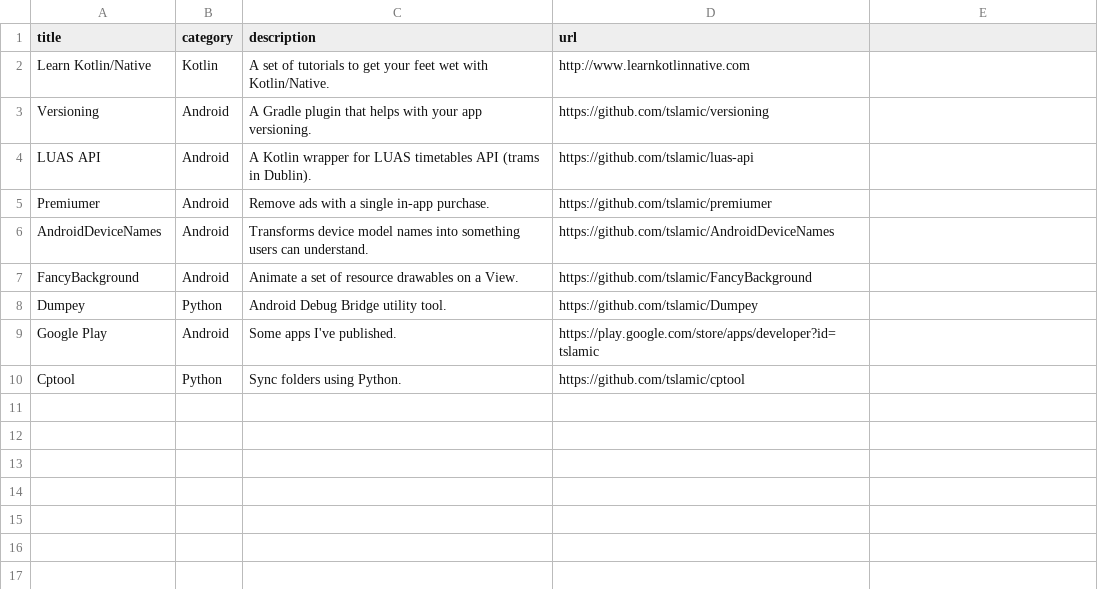
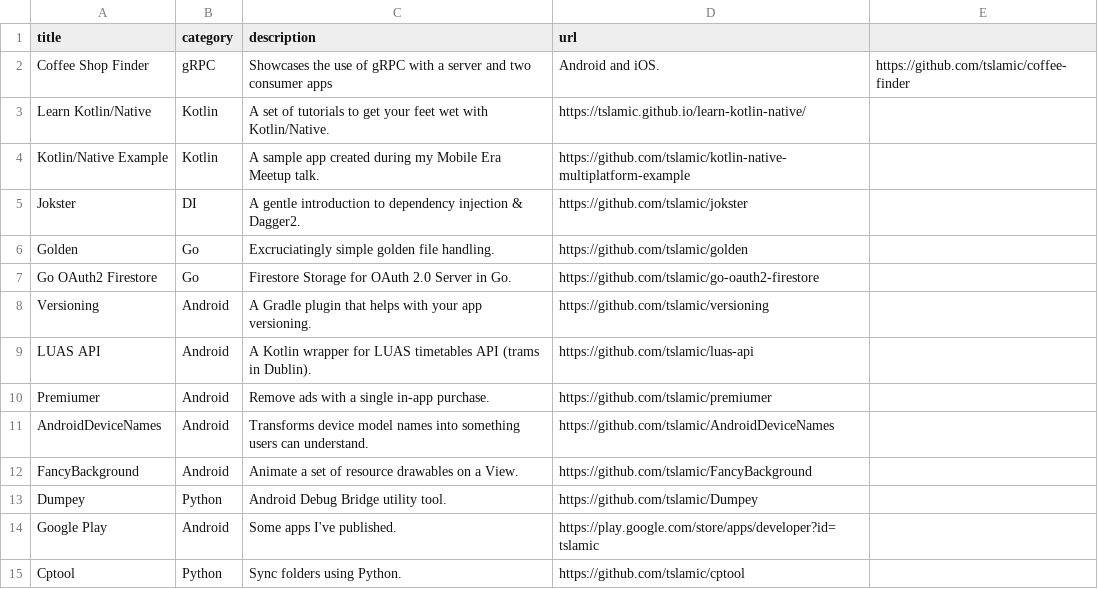
Before and after one commit to tslamic/tslamic.github.io, a CSV file: _data/projects.csv, drawn as a sheet.

Commit message:
Update the projects data.

```diff
--- a/_data/projects.csv
+++ b/_data/projects.csv
@@ -1,3 +1,8 @@
 title,category,description,url
-Learn Kotlin/Native,Kotlin,A set of tutorials to get your feet wet with Kotlin/Native.,http://www.learnkotlinnative.com
+Coffee Shop Finder,gRPC,Showcases the use of gRPC with a server and two consumer apps, Android and iOS.,https://github.com/tslamic/coffee-finder
+Learn Kotlin/Native,Kotlin,A set of tutorials to get your feet wet with Kotlin/Native.,https://tslamic.github.io/learn-kotlin-native/
+Kotlin/Native Example,Kotlin,A sample app created during my Mobile Era Meetup talk.,https://github.com/tslamic/kotlin-native-multiplatform-example
+Jokster,DI,A gentle introduction to dependency injection & Dagger2.,https://github.com/tslamic/jokster
+Golden,Go,Excruciatingly simple golden file handling.,https://github.com/tslamic/golden
+Go OAuth2 Firestore,Go,Firestore Storage for OAuth 2.0 Server in Go.,https://github.com/tslamic/go-oauth2-firestore
 Versioning,Android,A Gradle plugin that helps with your app versioning.,https://github.com/tslamic/versioning
```
Also changed, not shown: 1 other file.
